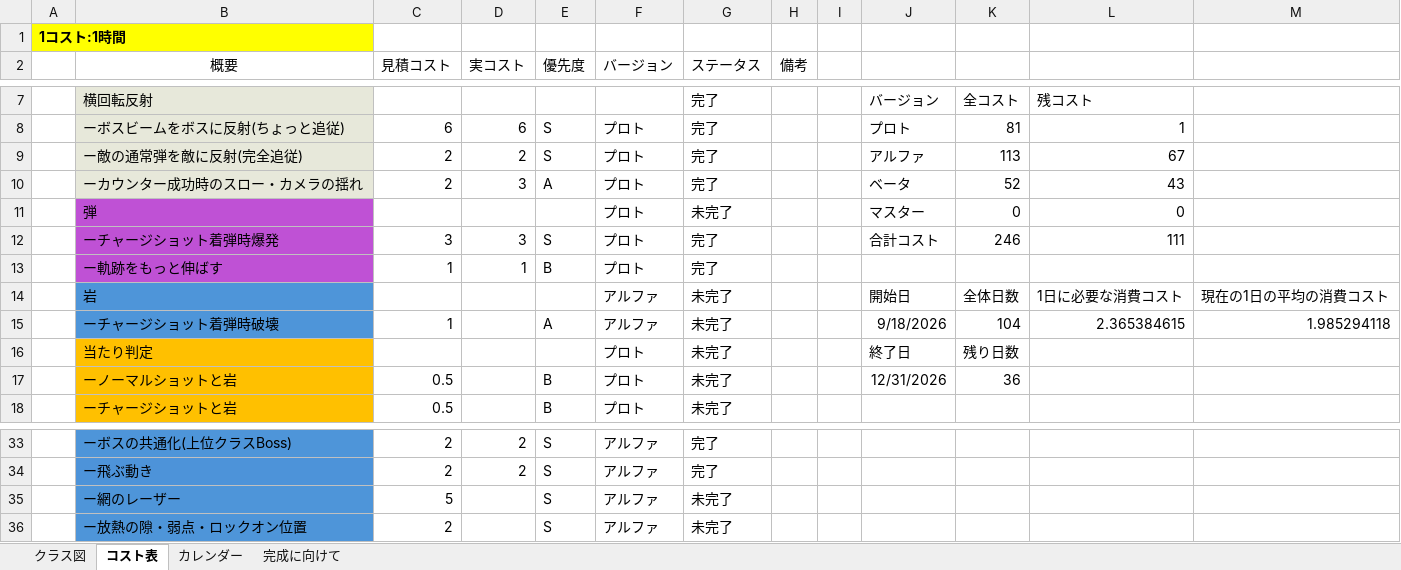
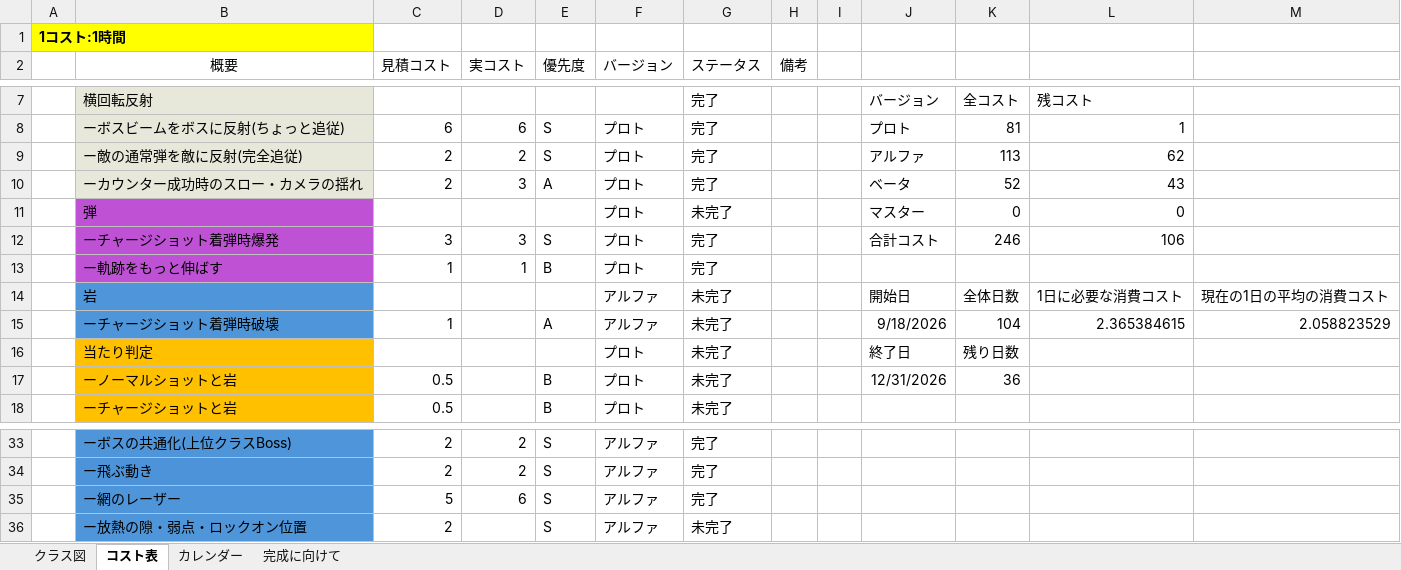
Before and after one commit to 13ko13/NovaWing, an Excel workbook: NovaWing_詳細.xlsx, sheet コスト表, drawn as a sheet; only a part is shown, gaps mark what is left out; values as stored, in another font and other column widths than the file's, no borders; table styles not drawn; the diff names each change by its address in the sheet, - before the commit and + after, or states it on an @@ line.

```diff
--- a/NovaWing_詳細.xlsx (sheet コスト表)
+++ b/NovaWing_詳細.xlsx (sheet コスト表)
-L9: 67
+L9: 62
-L12: 111
+L12: 106
-M15: 1.985294118
+M15: 2.058823529
-D35 (実コスト): (empty)
+D35 (実コスト): 6
-G35 (ステータス): 未完了
+G35 (ステータス): 完了
```
Also changed, not shown: 38 other files.
